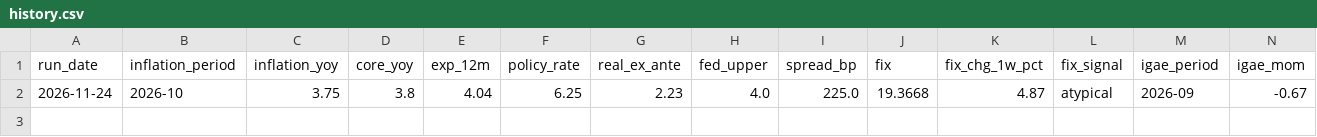
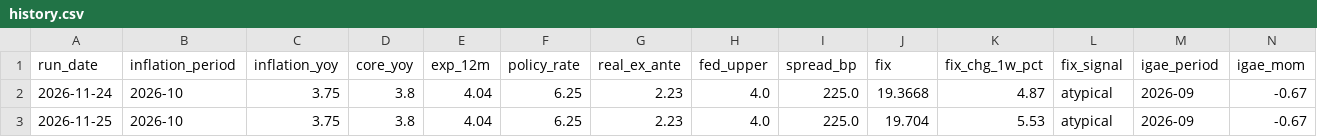
Before and after one commit to isaactienda26/mx-macro-monitor, a CSV file: data/history.csv, drawn as a sheet; only a part is shown; rows hold the shown columns only; the diff names each change by its address in the sheet, - before the commit and + after, or states it on an @@ line.

```diff
--- a/data/history.csv
+++ b/data/history.csv
+row 3: 2026-11-25 | 2026-10 | 3.75 | 3.8 | 4.04 | 6.25 | 2.23 | 4.0 | 225.0 | 19.704 | 5.53 | atypical | 2026-09 | -0.67
```
Also changed, not shown: data/raw/fed_upper.csv, data/raw/fix.csv, 34 other files.
